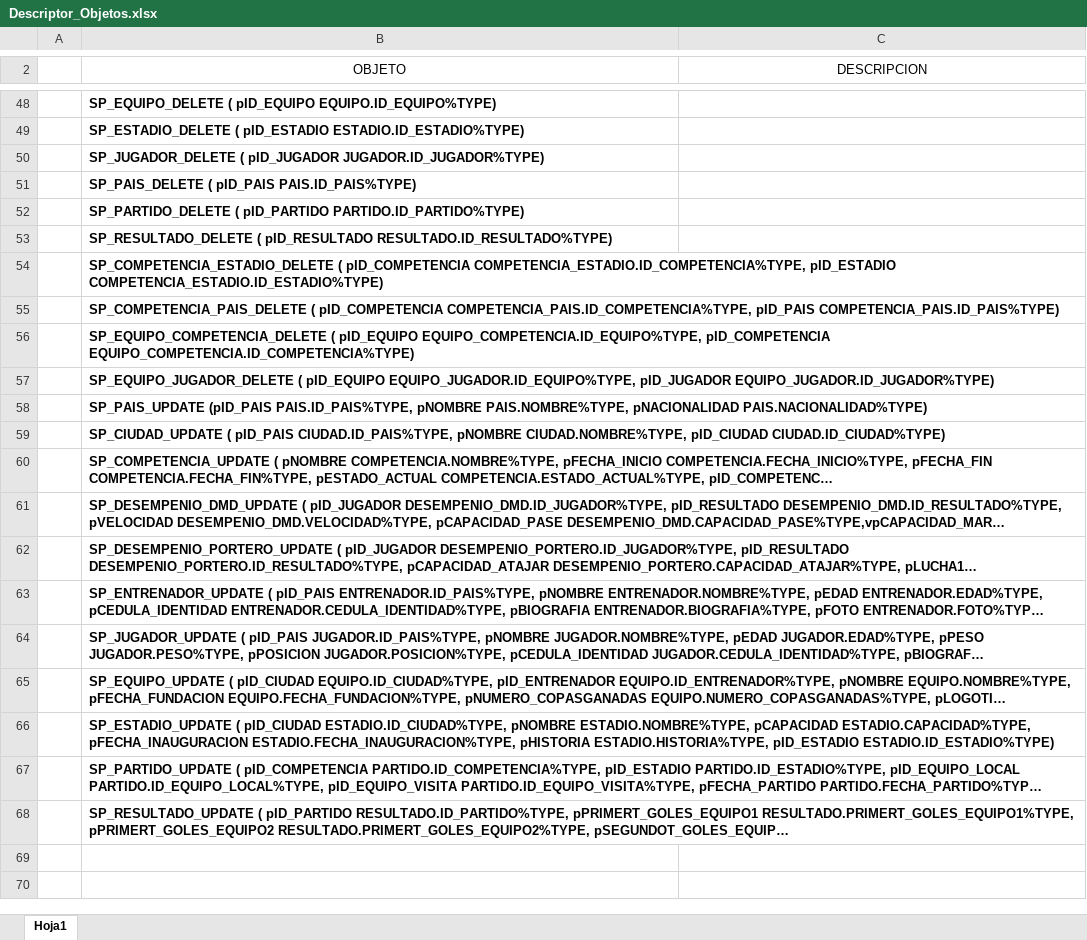
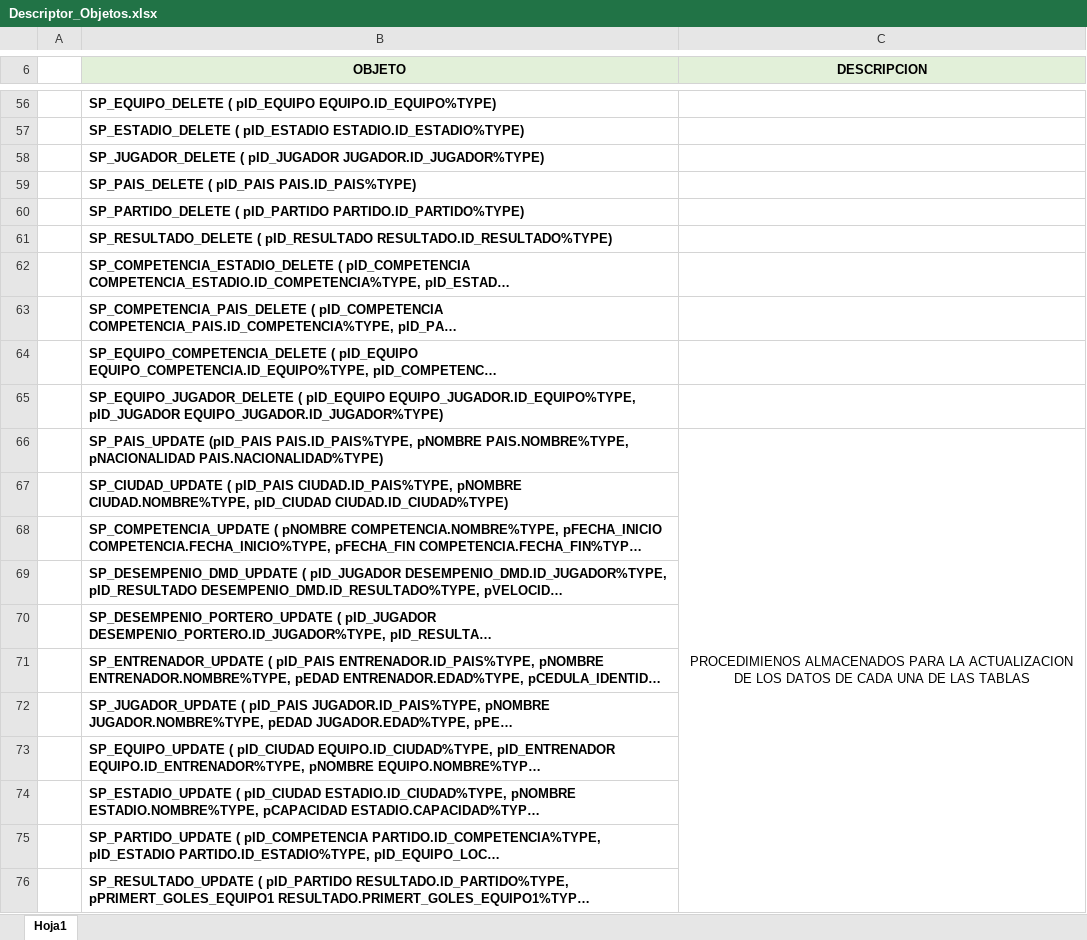
Before and after one commit to pavel07/TDBD1_Competencias_de_Futbol, an Excel workbook: Descriptor_Objetos.xlsx, sheet Hoja1, drawn as a sheet; only a part is shown, gaps mark what is left out; long unchanged cells end in …; values as stored, in another font and other column widths than the file's, no borders; addresses are those after the commit; the diff covers the shown part only; the diff names each change by its address in the sheet, - before the commit and + after, or states it on an @@ line.

```diff
--- a/Descriptor_Objetos.xlsx (sheet Hoja1)
+++ b/Descriptor_Objetos.xlsx (sheet Hoja1)
@@ B6:C6 bold: off → on, fill: none → #E2F0D9 @@
-C66 (DESCRIPCION): (empty)
+C66 (DESCRIPCION): PROCEDIMIENOS ALMACENADOS PARA LA ACTUALIZACION DE LOS DATOS DE CADA UNA DE LAS TABLAS
+C66:C76 merged
```
Also changed, not shown: 9 added rows, 1 removed row, 5 edited cells, cell formats and merged cells elsewhere in this sheet, 2 other files.
